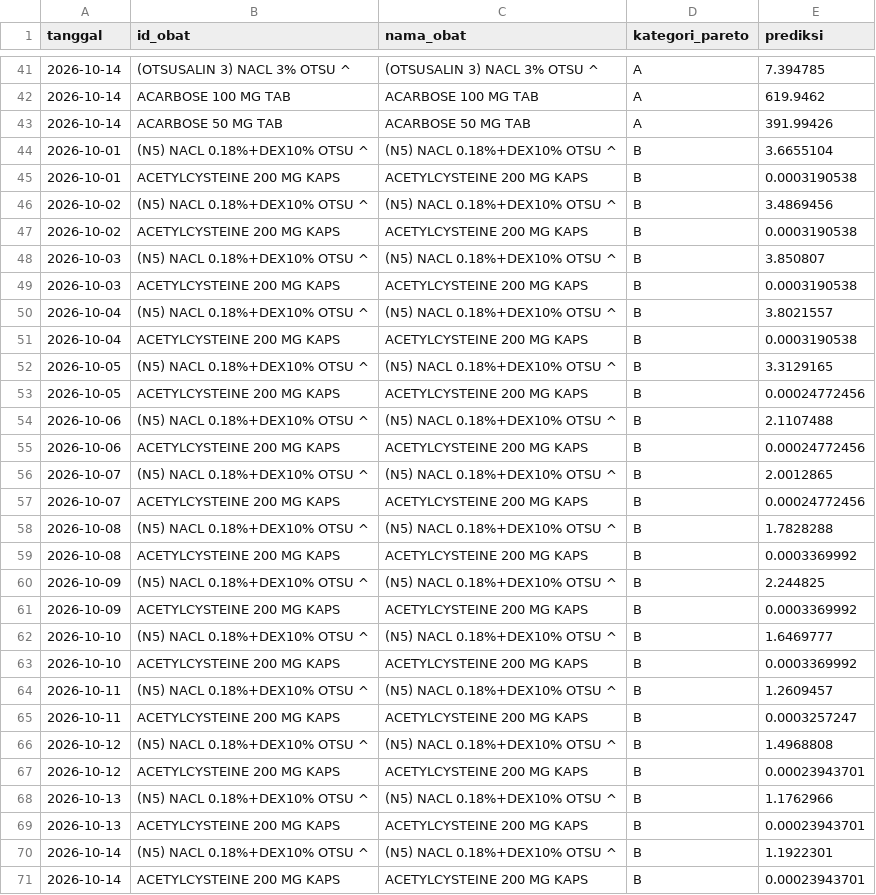
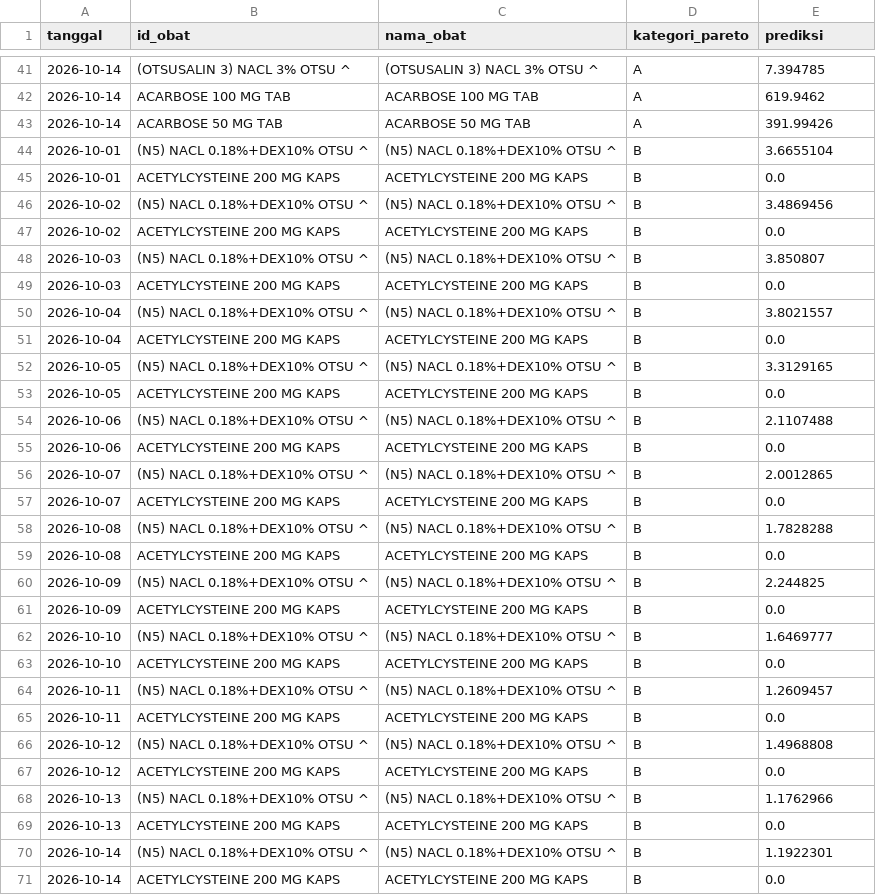
Before and after one commit to FadhilDemonda/forecast-obat-1, a CSV file: data/processed/forecast.csv, drawn as a sheet; only a part is shown, gaps mark what is left out.

```diff
--- a/data/processed/forecast.csv
+++ b/data/processed/forecast.csv
@@ -44,28 +44,28 @@ tanggal,id_obat,nama_obat,kategori_pareto,prediksi
 2026-10-01,(N5) NACL 0.18%+DEX10% OTSU ^,(N5) NACL 0.18%+DEX10% OTSU ^,B,3.6655104
-2026-10-01,ACETYLCYSTEINE 200 MG KAPS,ACETYLCYSTEINE 200 MG KAPS,B,0.0003190538
+2026-10-01,ACETYLCYSTEINE 200 MG KAPS,ACETYLCYSTEINE 200 MG KAPS,B,0.0
 2026-10-02,(N5) NACL 0.18%+DEX10% OTSU ^,(N5) NACL 0.18%+DEX10% OTSU ^,B,3.4869456
-2026-10-02,ACETYLCYSTEINE 200 MG KAPS,ACETYLCYSTEINE 200 MG KAPS,B,0.0003190538
+2026-10-02,ACETYLCYSTEINE 200 MG KAPS,ACETYLCYSTEINE 200 MG KAPS,B,0.0
 2026-10-03,(N5) NACL 0.18%+DEX10% OTSU ^,(N5) NACL 0.18%+DEX10% OTSU ^,B,3.850807
-2026-10-03,ACETYLCYSTEINE 200 MG KAPS,ACETYLCYSTEINE 200 MG KAPS,B,0.0003190538
+2026-10-03,ACETYLCYSTEINE 200 MG KAPS,ACETYLCYSTEINE 200 MG KAPS,B,0.0
 2026-10-04,(N5) NACL 0.18%+DEX10% OTSU ^,(N5) NACL 0.18%+DEX10% OTSU ^,B,3.8021557
-2026-10-04,ACETYLCYSTEINE 200 MG KAPS,ACETYLCYSTEINE 200 MG KAPS,B,0.0003190538
+2026-10-04,ACETYLCYSTEINE 200 MG KAPS,ACETYLCYSTEINE 200 MG KAPS,B,0.0
 2026-10-05,(N5) NACL 0.18%+DEX10% OTSU ^,(N5) NACL 0.18%+DEX10% OTSU ^,B,3.3129165
-2026-10-05,ACETYLCYSTEINE 200 MG KAPS,ACETYLCYSTEINE 200 MG KAPS,B,0.00024772456
+2026-10-05,ACETYLCYSTEINE 200 MG KAPS,ACETYLCYSTEINE 200 MG KAPS,B,0.0
 2026-10-06,(N5) NACL 0.18%+DEX10% OTSU ^,(N5) NACL 0.18%+DEX10% OTSU ^,B,2.1107488
-2026-10-06,ACETYLCYSTEINE 200 MG KAPS,ACETYLCYSTEINE 200 MG KAPS,B,0.00024772456
+2026-10-06,ACETYLCYSTEINE 200 MG KAPS,ACETYLCYSTEINE 200 MG KAPS,B,0.0
 2026-10-07,(N5) NACL 0.18%+DEX10% OTSU ^,(N5) NACL 0.18%+DEX10% OTSU ^,B,2.0012865
-2026-10-07,ACETYLCYSTEINE 200 MG KAPS,ACETYLCYSTEINE 200 MG KAPS,B,0.00024772456
+2026-10-07,ACETYLCYSTEINE 200 MG KAPS,ACETYLCYSTEINE 200 MG KAPS,B,0.0
 2026-10-08,(N5) NACL 0.18%+DEX10% OTSU ^,(N5) NACL 0.18%+DEX10% OTSU ^,B,1.7828288
-2026-10-08,ACETYLCYSTEINE 200 MG KAPS,ACETYLCYSTEINE 200 MG KAPS,B,0.0003369992
+2026-10-08,ACETYLCYSTEINE 200 MG KAPS,ACETYLCYSTEINE 200 MG KAPS,B,0.0
 2026-10-09,(N5) NACL 0.18%+DEX10% OTSU ^,(N5) NACL 0.18%+DEX10% OTSU ^,B,2.244825
-2026-10-09,ACETYLCYSTEINE 200 MG KAPS,ACETYLCYSTEINE 200 MG KAPS,B,0.0003369992
+2026-10-09,ACETYLCYSTEINE 200 MG KAPS,ACETYLCYSTEINE 200 MG KAPS,B,0.0
 2026-10-10,(N5) NACL 0.18%+DEX10% OTSU ^,(N5) NACL 0.18%+DEX10% OTSU ^,B,1.6469777
-2026-10-10,ACETYLCYSTEINE 200 MG KAPS,ACETYLCYSTEINE 200 MG KAPS,B,0.0003369992
+2026-10-10,ACETYLCYSTEINE 200 MG KAPS,ACETYLCYSTEINE 200 MG KAPS,B,0.0
 2026-10-11,(N5) NACL 0.18%+DEX10% OTSU ^,(N5) NACL 0.18%+DEX10% OTSU ^,B,1.2609457
-2026-10-11,ACETYLCYSTEINE 200 MG KAPS,ACETYLCYSTEINE 200 MG KAPS,B,0.0003257247
+2026-10-11,ACETYLCYSTEINE 200 MG KAPS,ACETYLCYSTEINE 200 MG KAPS,B,0.0
 2026-10-12,(N5) NACL 0.18%+DEX10% OTSU ^,(N5) NACL 0.18%+DEX10% OTSU ^,B,1.4968808
-2026-10-12,ACETYLCYSTEINE 200 MG KAPS,ACETYLCYSTEINE 200 MG KAPS,B,0.00023943701
+2026-10-12,ACETYLCYSTEINE 200 MG KAPS,ACETYLCYSTEINE 200 MG KAPS,B,0.0
 2026-10-13,(N5) NACL 0.18%+DEX10% OTSU ^,(N5) NACL 0.18%+DEX10% OTSU ^,B,1.1762966
-2026-10-13,ACETYLCYSTEINE 200 MG KAPS,ACETYLCYSTEINE 200 MG KAPS,B,0.00023943701
+2026-10-13,ACETYLCYSTEINE 200 MG KAPS,ACETYLCYSTEINE 200 MG KAPS,B,0.0
 2026-10-14,(N5) NACL 0.18%+DEX10% OTSU ^,(N5) NACL 0.18%+DEX10% OTSU ^,B,1.1922301
-2026-10-14,ACETYLCYSTEINE 200 MG KAPS,ACETYLCYSTEINE 200 MG KAPS,B,0.00023943701
+2026-10-14,ACETYLCYSTEINE 200 MG KAPS,ACETYLCYSTEINE 200 MG KAPS,B,0.0
```
Also changed, not shown: 3 other files.
